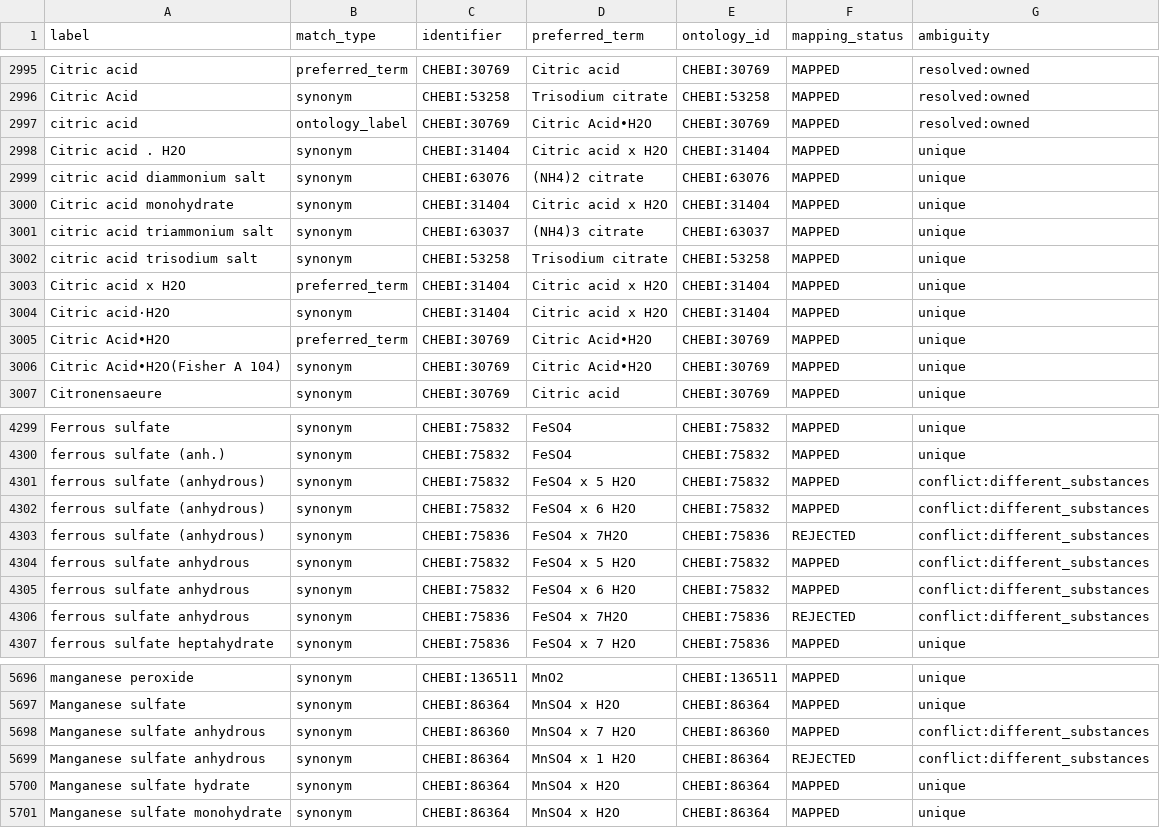
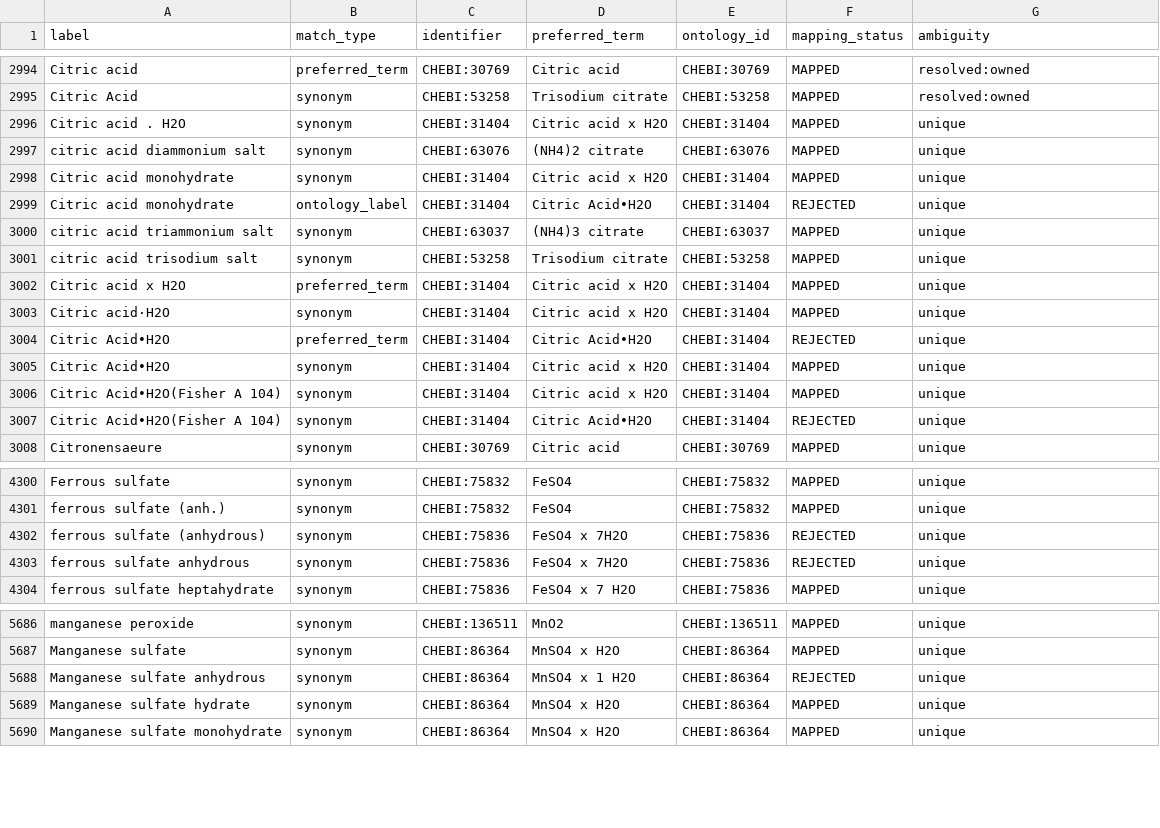
Before and after one commit to CultureBotAI/MediaIngredientMech, a CSV file: docs/data/label_index.csv, drawn as a sheet; only a part is shown, gaps mark what is left out; the diff covers the shown part only.

Commit message:
Clear hydrate exact matches from anhydrous parents (#667)
* Clear hydrate exact matches from anhydrous parents (#652)

* Refresh visualization metadata after hydrate moves (#668)

* Filter merged Citric tombstone from SSSOM other (#673)

```diff
--- a/docs/data/label_index.csv
+++ b/docs/data/label_index.csv
@@ -2996,3 +2995,2 @@ Citric acid,preferred_term,CHEBI:30769,Citric acid,CHEBI:30769,MAPPED,resolved:o
 Citric Acid,synonym,CHEBI:53258,Trisodium citrate,CHEBI:53258,MAPPED,resolved:owned
-citric acid,ontology_label,CHEBI:30769,Citric Acid•H2O,CHEBI:30769,MAPPED,resolved:owned
 Citric acid . H2O,synonym,CHEBI:31404,Citric acid x H2O,CHEBI:31404,MAPPED,unique
@@ -3000,2 +2998,3 @@ citric acid diammonium salt,synonym,CHEBI:63076,(NH4)2 citrate,CHEBI:63076,MAPPE
 Citric acid monohydrate,synonym,CHEBI:31404,Citric acid x H2O,CHEBI:31404,MAPPED,unique
+Citric acid monohydrate,ontology_label,CHEBI:31404,Citric Acid•H2O,CHEBI:31404,REJECTED,unique
 citric acid triammonium salt,synonym,CHEBI:63037,(NH4)3 citrate,CHEBI:63037,MAPPED,unique
@@ -3004,4 +3003,6 @@ Citric acid x H2O,preferred_term,CHEBI:31404,Citric acid x H2O,CHEBI:31404,MAPPE
 Citric acid·H2O,synonym,CHEBI:31404,Citric acid x H2O,CHEBI:31404,MAPPED,unique
-Citric Acid•H2O,preferred_term,CHEBI:30769,Citric Acid•H2O,CHEBI:30769,MAPPED,unique
-Citric Acid•H2O(Fisher A 104),synonym,CHEBI:30769,Citric Acid•H2O,CHEBI:30769,MAPPED,unique
+Citric Acid•H2O,preferred_term,CHEBI:31404,Citric Acid•H2O,CHEBI:31404,REJECTED,unique
+Citric Acid•H2O,synonym,CHEBI:31404,Citric acid x H2O,CHEBI:31404,MAPPED,unique
+Citric Acid•H2O(Fisher A 104),synonym,CHEBI:31404,Citric acid x H2O,CHEBI:31404,MAPPED,unique
+Citric Acid•H2O(Fisher A 104),synonym,CHEBI:31404,Citric Acid•H2O,CHEBI:31404,REJECTED,unique
 Citronensaeure,synonym,CHEBI:30769,Citric acid,CHEBI:30769,MAPPED,unique
@@ -4300,8 +4301,4 @@ Ferrous sulfate,synonym,CHEBI:75832,FeSO4,CHEBI:75832,MAPPED,unique
 ferrous sulfate (anh.),synonym,CHEBI:75832,FeSO4,CHEBI:75832,MAPPED,unique
-ferrous sulfate (anhydrous),synonym,CHEBI:75832,FeSO4 x 5 H2O,CHEBI:75832,MAPPED,conflict:different_substances
-ferrous sulfate (anhydrous),synonym,CHEBI:75832,FeSO4 x 6 H2O,CHEBI:75832,MAPPED,conflict:different_substances
-ferrous sulfate (anhydrous),synonym,CHEBI:75836,FeSO4 x 7H2O,CHEBI:75836,REJECTED,conflict:different_substances
-ferrous sulfate anhydrous,synonym,CHEBI:75832,FeSO4 x 5 H2O,CHEBI:75832,MAPPED,conflict:different_substances
-ferrous sulfate anhydrous,synonym,CHEBI:75832,FeSO4 x 6 H2O,CHEBI:75832,MAPPED,conflict:different_substances
-ferrous sulfate anhydrous,synonym,CHEBI:75836,FeSO4 x 7H2O,CHEBI:75836,REJECTED,conflict:different_substances
+ferrous sulfate (anhydrous),synonym,CHEBI:75836,FeSO4 x 7H2O,CHEBI:75836,REJECTED,unique
+ferrous sulfate anhydrous,synonym,CHEBI:75836,FeSO4 x 7H2O,CHEBI:75836,REJECTED,unique
 ferrous sulfate heptahydrate,synonym,CHEBI:75836,FeSO4 x 7 H2O,CHEBI:75836,MAPPED,unique
@@ -5697,4 +5687,3 @@ manganese peroxide,synonym,CHEBI:136511,MnO2,CHEBI:136511,MAPPED,unique
 Manganese sulfate,synonym,CHEBI:86364,MnSO4 x H2O,CHEBI:86364,MAPPED,unique
-Manganese sulfate anhydrous,synonym,CHEBI:86360,MnSO4 x 7 H2O,CHEBI:86360,MAPPED,conflict:different_substances
-Manganese sulfate anhydrous,synonym,CHEBI:86364,MnSO4 x 1 H2O,CHEBI:86364,REJECTED,conflict:different_substances
+Manganese sulfate anhydrous,synonym,CHEBI:86364,MnSO4 x 1 H2O,CHEBI:86364,REJECTED,unique
 Manganese sulfate hydrate,synonym,CHEBI:86364,MnSO4 x H2O,CHEBI:86364,MAPPED,unique
```
Also changed, not shown: 1 added row, 12 removed rows and 12 edited cells elsewhere in this file, data/curated/all_ingredients_index.csv, docs/data/all_ingredients.csv, 34 other files.
